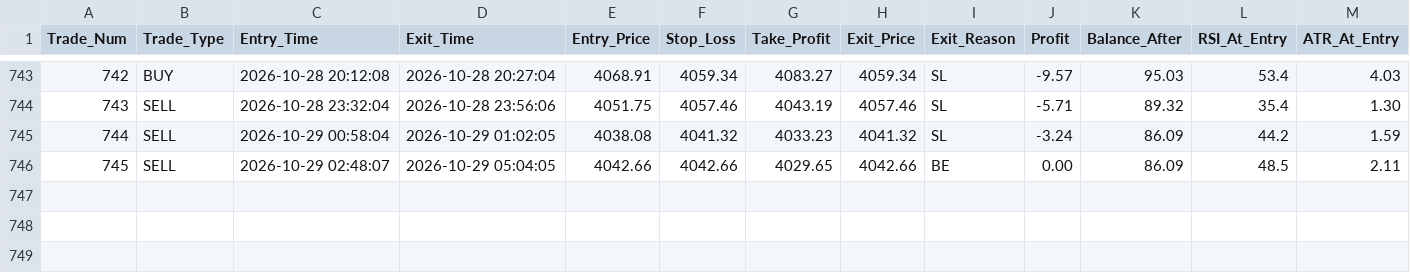
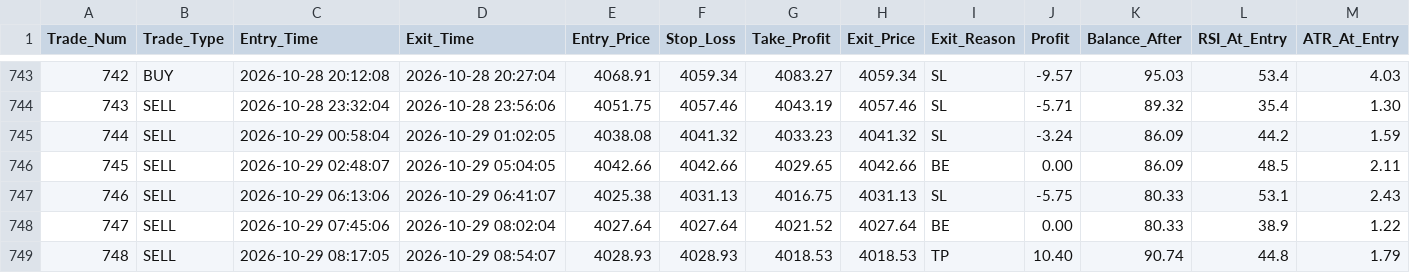
Before and after one commit to shashidaren/gold-trading-bot, a CSV file: trades.csv, drawn as a sheet; only a part is shown, gaps mark what is left out; rows hold the shown columns only; the diff names each change by its address in the sheet, - before the commit and + after, or states it on an @@ line.

Commit message:
data collection 375

```diff
--- a/trades.csv
+++ b/trades.csv
+row 747: 746 | SELL | 2026-10-29 06:13:06 | 2026-10-29 06:41:07 | 4025.38 | 4031.13 | 4016.75 | 4031.13 | SL | -5.75 | 80.33 | 53.1 | 2.43
+row 748: 747 | SELL | 2026-10-29 07:45:06 | 2026-10-29 08:02:04 | 4027.64 | 4027.64 | 4021.52 | 4027.64 | BE | 0.00 | 80.33 | 38.9 | 1.22
+row 749: 748 | SELL | 2026-10-29 08:17:05 | 2026-10-29 08:54:07 | 4028.93 | 4028.93 | 4018.53 | 4018.53 | TP | 10.40 | 90.74 | 44.8 | 1.79
```
Also changed, not shown: skipped_trades.csv, 3 other files.
